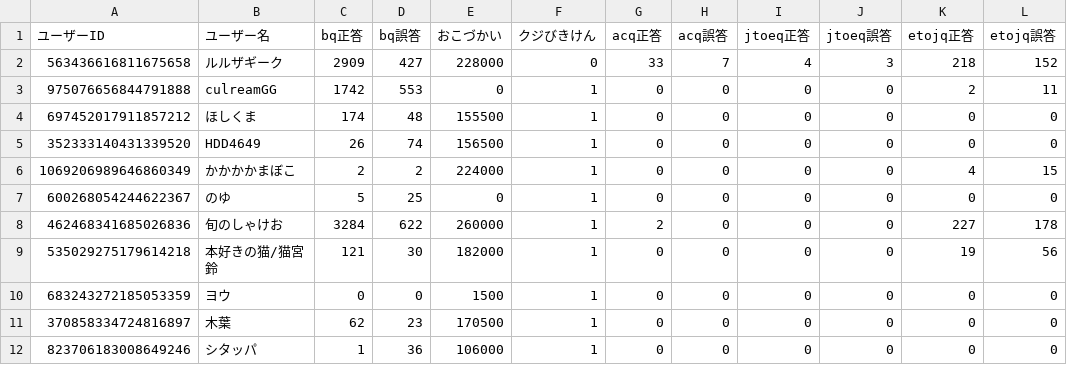
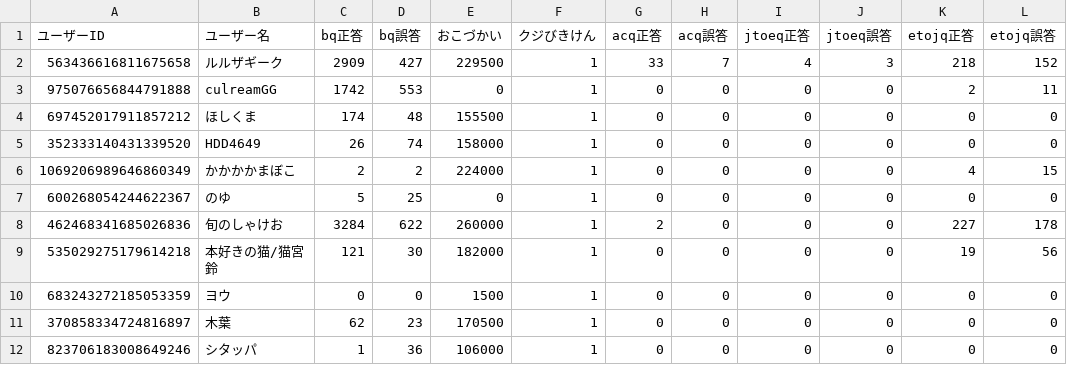
Before and after one commit to rurutheGeek/UBSLEEPY, a CSV file: save/report.csv, drawn as a sheet; only a part is shown; the diff names each change by its address in the sheet, - before the commit and + after, or states it on an @@ line.

Commit message:
おこづかいロール付与・軽微なバグ修正

```diff
--- a/save/report.csv
+++ b/save/report.csv
-E2 (おこづかい): 228000
+E2 (おこづかい): 229500
-F2 (クジびきけん): 0
+F2 (クジびきけん): 1
-E5 (おこづかい): 156500
+E5 (おこづかい): 158000
```
Also changed, not shown: 3 other files.
